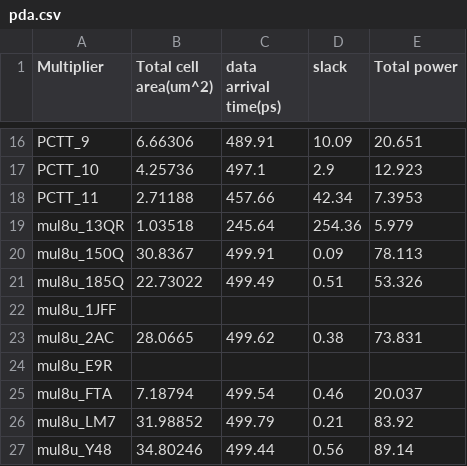
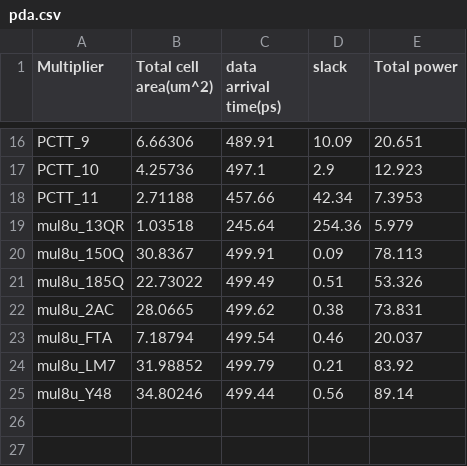
Before and after one commit to C-YuLong/Approxiamte-Multiplier-LUT-Generator, a CSV file: PDA/pda.csv, drawn as a sheet; only a part is shown, gaps mark what is left out.

```diff
--- a/PDA/pda.csv
+++ b/PDA/pda.csv
@@ -21,5 +21,3 @@ mul8u_150Q,30.8367,499.91,0.09,78.113
 mul8u_185Q,22.73022,499.49,0.51,53.326
-mul8u_1JFF,,,,
 mul8u_2AC,28.0665,499.62,0.38,73.831
-mul8u_E9R,,,,
 mul8u_FTA,7.18794,499.54,0.46,20.037
```
Also changed, not shown: WeightedMAE/MyWeightedMAE.csv, 18 other files.
